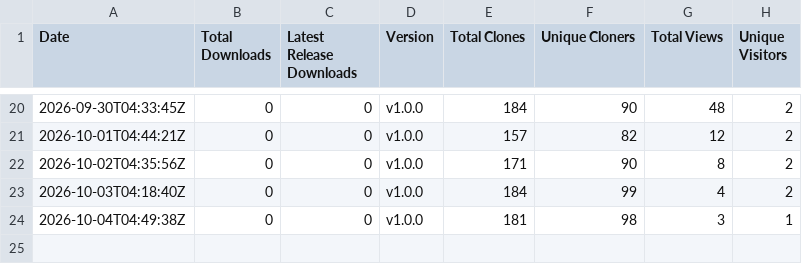
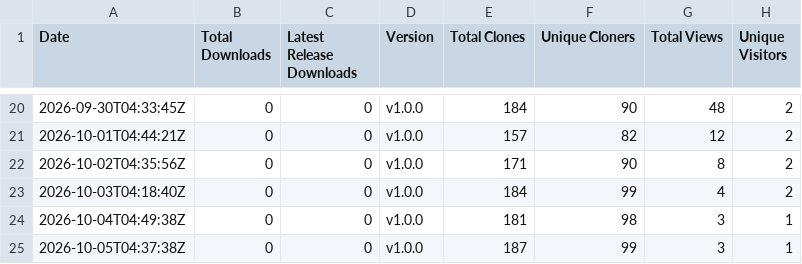
Before and after one commit to rabem12/Barony-MacOS, a CSV file: stats/downloads.csv, drawn as a sheet; only a part is shown, gaps mark what is left out; the diff names each change by its address in the sheet, - before the commit and + after, or states it on an @@ line.

```diff
--- a/stats/downloads.csv
+++ b/stats/downloads.csv
+row 25: 2026-10-05T04:37:38Z | 0 | 0 | v1.0.0 | 187 | 99 | 3 | 1
```
